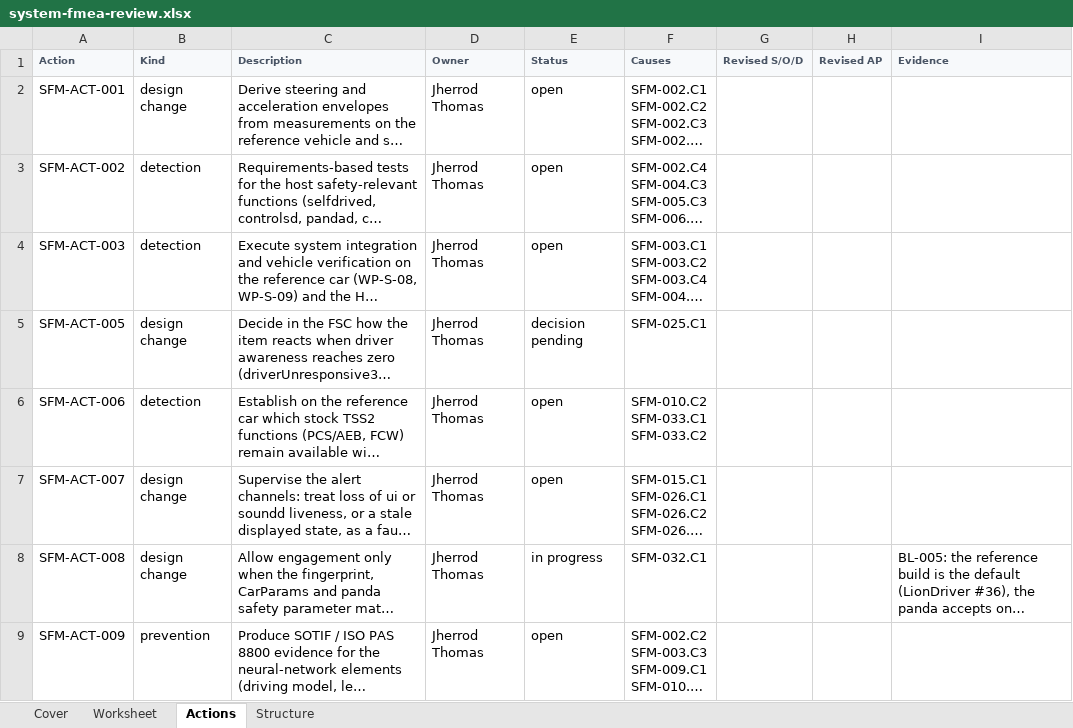
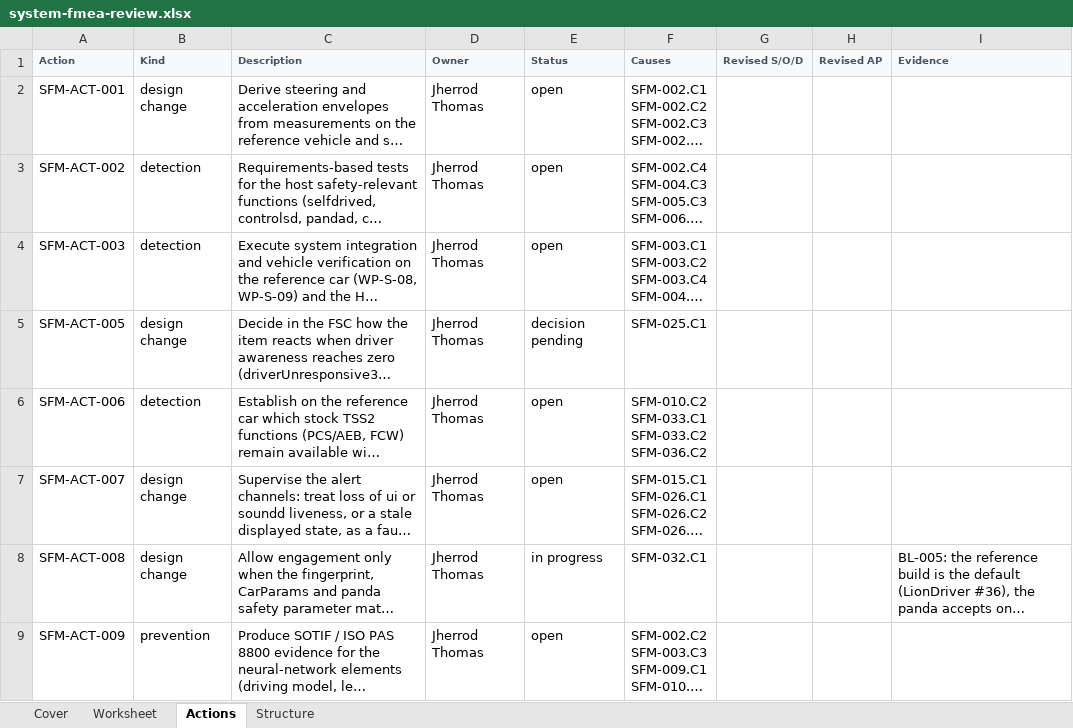
Before and after one commit to jherrodthomas/LionDriver, an Excel workbook: assurance/08-analyses/fmea/exports/review/system-fmea-review.xlsx, sheet Actions, drawn as a sheet; only a part is shown; long unchanged cells end in …; values as stored, in another font and other column widths than the file's, no borders; ↵ is a line break in a cell; the diff covers the shown part only; the diff names each change by its address in the sheet, - before the commit and + after, or states it on an @@ line.

```diff
--- a/assurance/08-analyses/fmea/exports/review/system-fmea-review.xlsx (sheet Actions)
+++ b/assurance/08-analyses/fmea/exports/review/system-fmea-review.xlsx (sheet Actions)
-F6 (Causes): SFM-010.C2 ↵ SFM-033.C1 ↵ SFM-033.C2
+F6 (Causes): SFM-010.C2 ↵ SFM-033.C1 ↵ SFM-033.C2 ↵ SFM-036.C2
```
Also changed, not shown: 1 added row elsewhere in this sheet, sheet Worksheet, sheet Cover, 13 other files.
